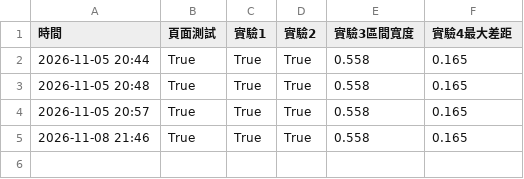
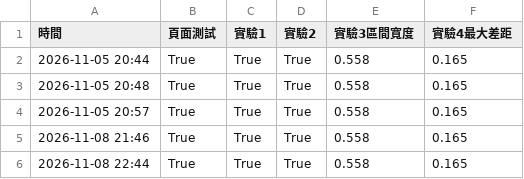
Before and after one commit to leo8507241/baseballlab, a CSV file: logs/stability_log.csv, drawn as a sheet.

```diff
--- a/logs/stability_log.csv
+++ b/logs/stability_log.csv
@@ -5 +5,2 @@
 2026-11-08 21:46,True,True,True,0.558,0.165
+2026-11-08 22:44,True,True,True,0.558,0.165
```
Also changed, not shown: 4 other files.
